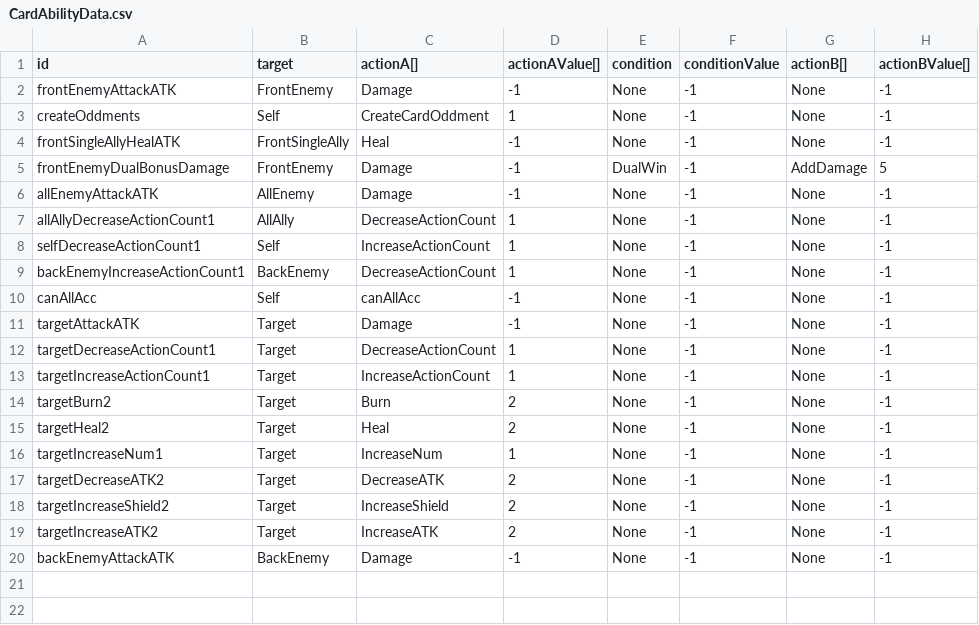
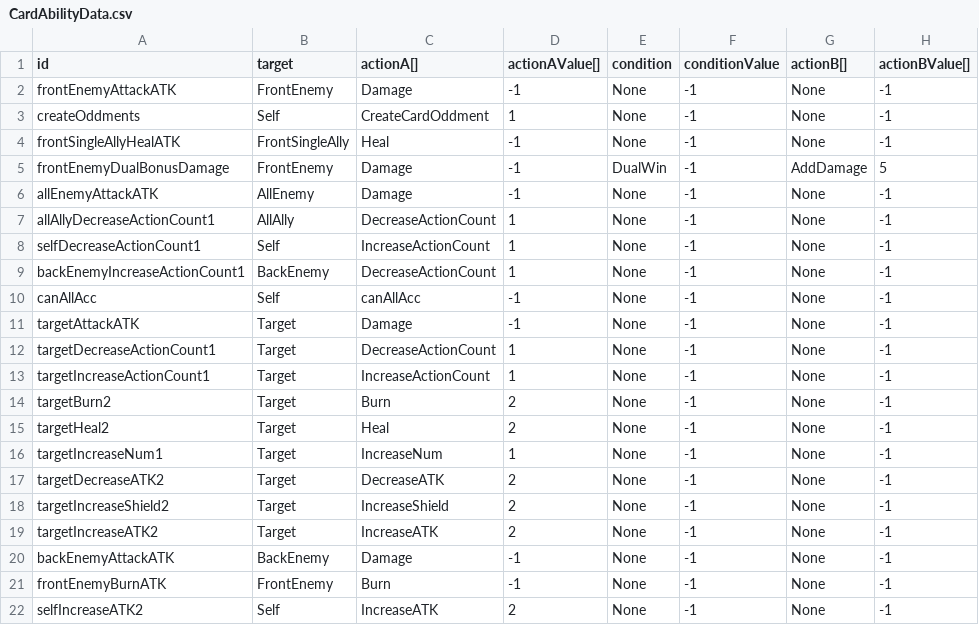
Before and after one commit to hance0103/Love-Letter, a CSV file: Assets/GameData/SheetData/CardAbilityData.csv, drawn as a sheet.

```diff
--- a/Assets/GameData/SheetData/CardAbilityData.csv
+++ b/Assets/GameData/SheetData/CardAbilityData.csv
@@ -20 +20,3 @@ targetIncreaseATK2,Target,IncreaseATK,2,None,-1,None,-1
 backEnemyAttackATK,BackEnemy,Damage,-1,None,-1,None,-1
+frontEnemyBurnATK,FrontEnemy,Burn,-1,None,-1,None,-1
+selfIncreaseATK2,Self,IncreaseATK,2,None,-1,None,-1
```
Also changed, not shown: Assets/GameData/SheetData/CardData.csv.
